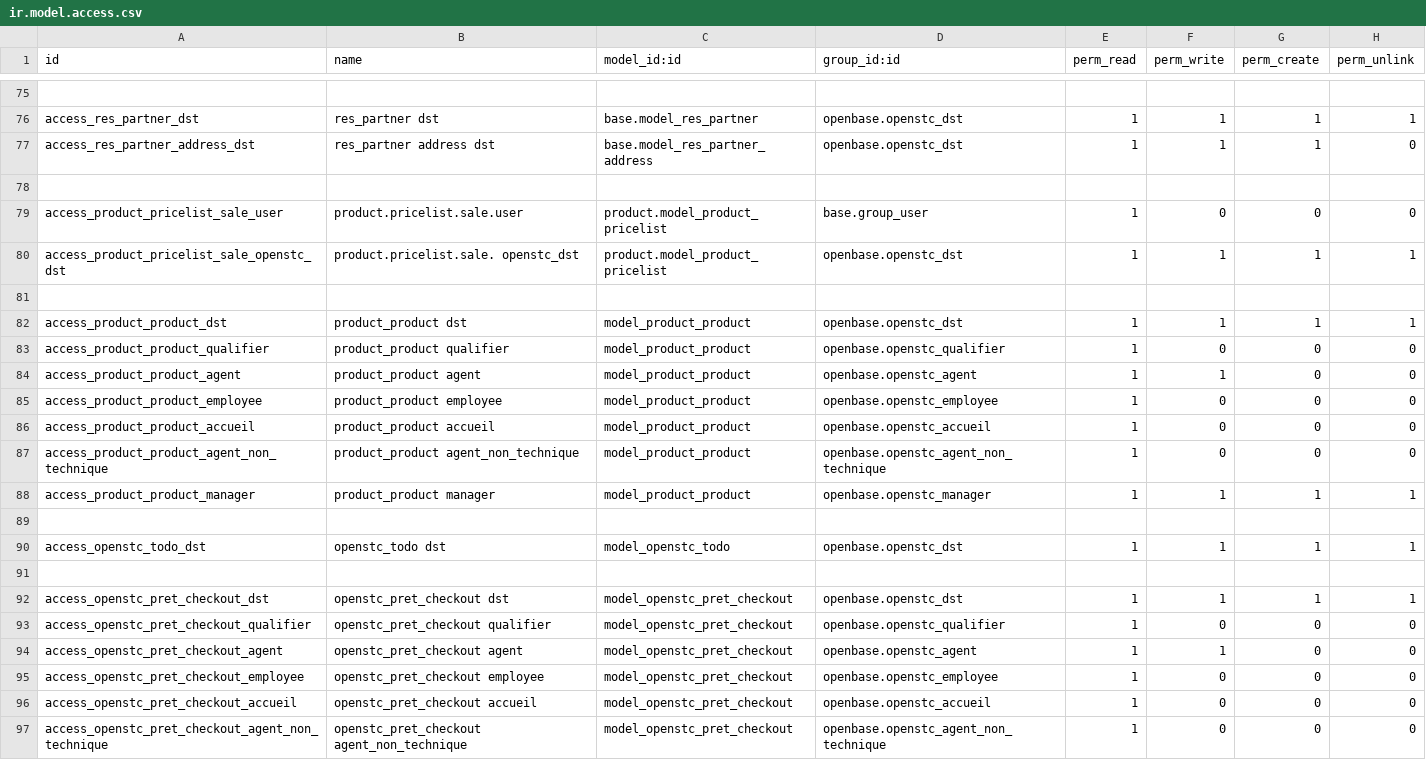
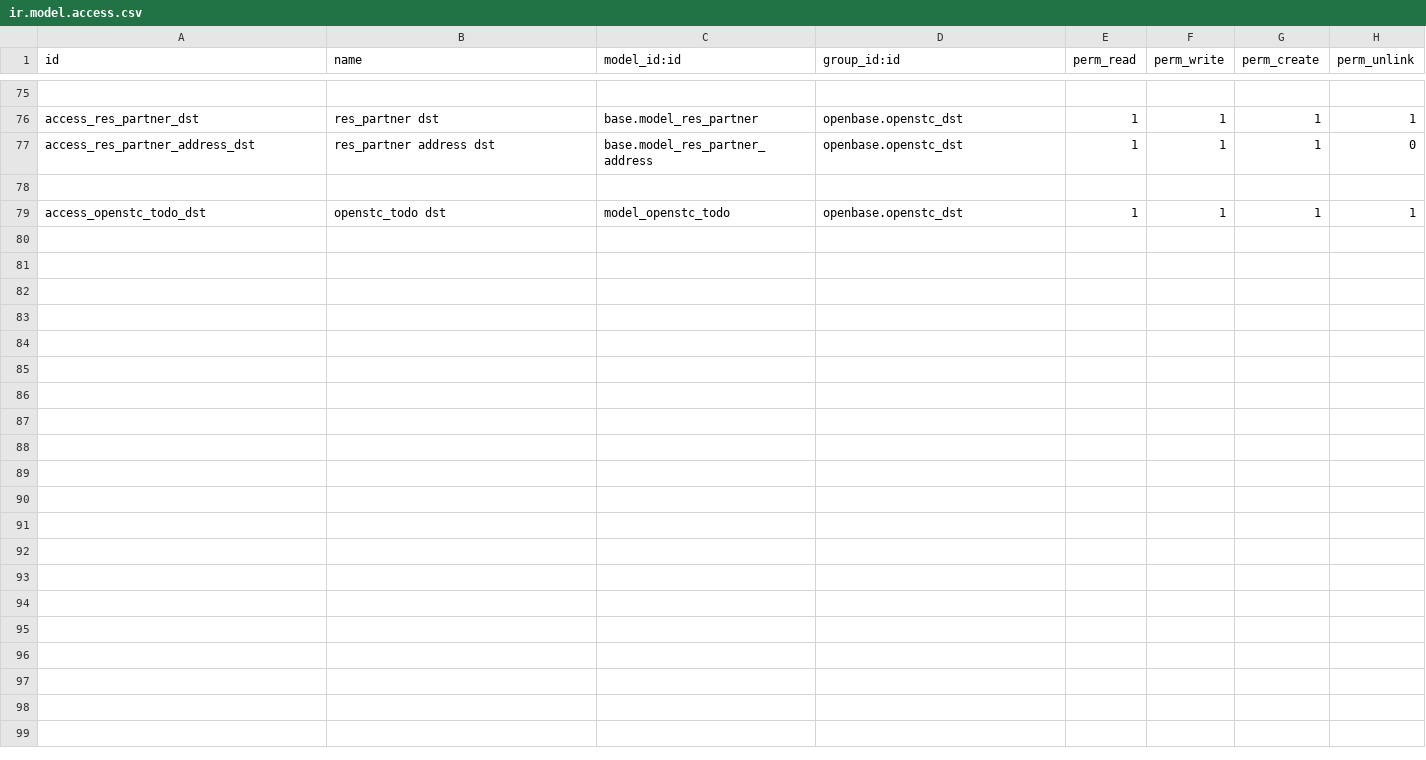
Before and after one commit to OpenSTC-Eleger/stc-interventions, a CSV file: security/ir.model.access.csv, drawn as a sheet; only a part is shown, gaps mark what is left out; the diff covers the shown part only; the diff names each change by its address in the sheet, - before the commit and + after, or states it on an @@ line.

Commit message:
prepared module to be linkable with openbase, and to be split with resa.

```diff
--- a/security/ir.model.access.csv
+++ b/security/ir.model.access.csv
-row 79: access_product_pricelist_sale_user | product.pricelist.sale.user | product.model_product_pricelist | base.group_user | 1 | 0 | 0 | 0
-row 80: access_product_pricelist_sale_openstc_dst | product.pricelist.sale. openstc_dst | product.model_product_pricelist | openbase.openstc_dst | 1 | 1 | 1 | 1
-row 81: (empty)
-row 82: access_product_product_dst | product_product dst | model_product_product | openbase.openstc_dst | 1 | 1 | 1 | 1
-row 83: access_product_product_qualifier | product_product qualifier | model_product_product | openbase.openstc_qualifier | 1 | 0 | 0 | 0
-row 84: access_product_product_agent | product_product agent | model_product_product | openbase.openstc_agent | 1 | 1 | 0 | 0
-row 85: access_product_product_employee | product_product employee | model_product_product | openbase.openstc_employee | 1 | 0 | 0 | 0
-row 86: access_product_product_accueil | product_product accueil | model_product_product | openbase.openstc_accueil | 1 | 0 | 0 | 0
-row 87: access_product_product_agent_non_technique | product_product agent_non_technique | model_product_product | openbase.openstc_agent_non_technique | 1 | 0 | 0 | 0
-row 88: access_product_product_manager | product_product manager | model_product_product | openbase.openstc_manager | 1 | 1 | 1 | 1
-row 89: (empty)
-row 91: (empty)
-row 92: access_openstc_pret_checkout_dst | openstc_pret_checkout dst | model_openstc_pret_checkout | openbase.openstc_dst | 1 | 1 | 1 | 1
-row 93: access_openstc_pret_checkout_qualifier | openstc_pret_checkout qualifier | model_openstc_pret_checkout | openbase.openstc_qualifier | 1 | 0 | 0 | 0
-row 94: access_openstc_pret_checkout_agent | openstc_pret_checkout agent | model_openstc_pret_checkout | openbase.openstc_agent | 1 | 1 | 0 | 0
-row 95: access_openstc_pret_checkout_employee | openstc_pret_checkout employee | model_openstc_pret_checkout | openbase.openstc_employee | 1 | 0 | 0 | 0
-row 96: access_openstc_pret_checkout_accueil | openstc_pret_checkout accueil | model_openstc_pret_checkout | openbase.openstc_accueil | 1 | 0 | 0 | 0
-row 97: access_openstc_pret_checkout_agent_non_technique | openstc_pret_checkout agent_non_technique | model_openstc_pret_checkout | openbase.openstc_agent_non_technique | 1 | 0 | 0 | 0
```
Also changed, not shown: 9 removed rows elsewhere in this file, 4 other files.
